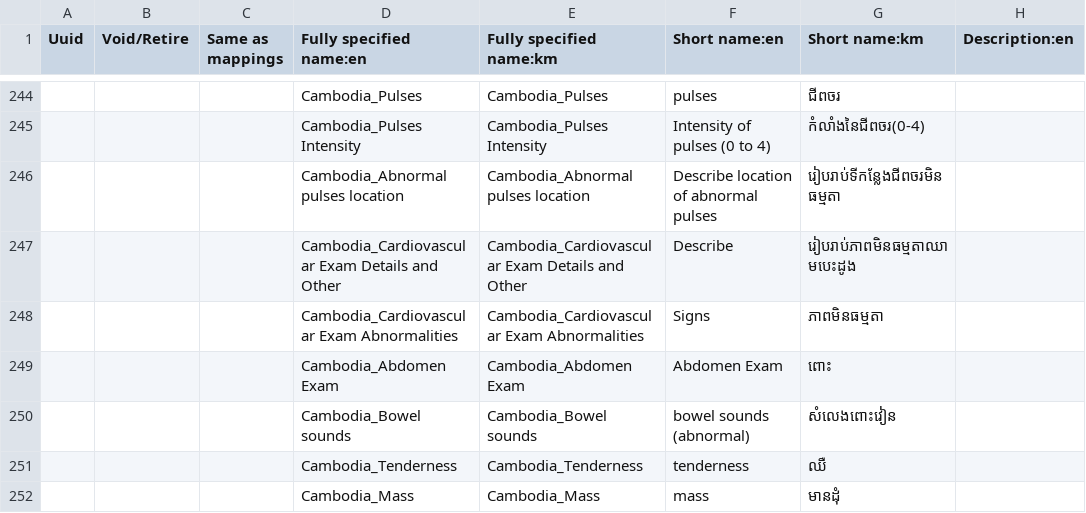
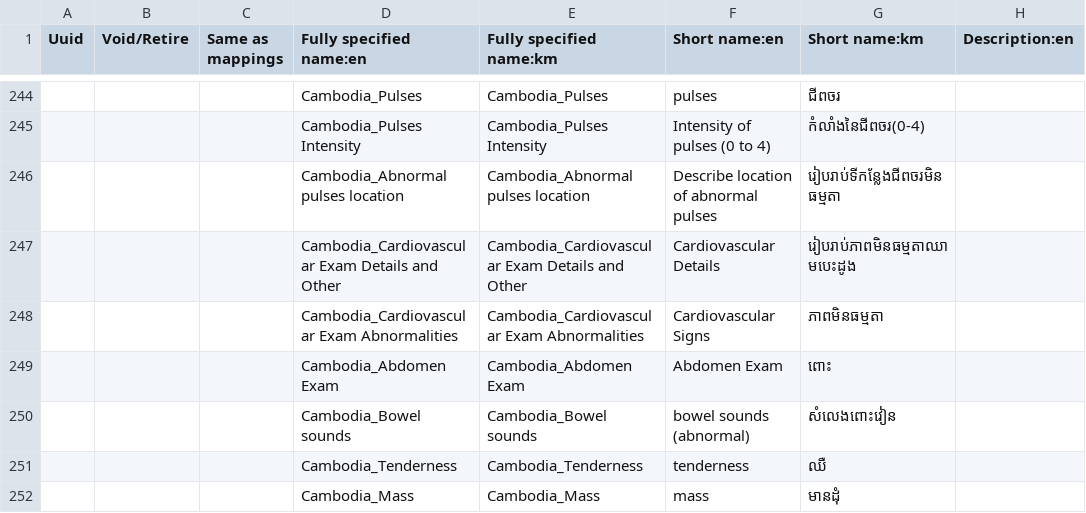
Before and after one commit to rbuisson/openmrs-config-omrs2018, a CSV file: configuration/concepts/concepts.csv, drawn as a sheet; only a part is shown, gaps mark what is left out; the diff covers the shown part only; the diff names each change by its address in the sheet, - before the commit and + after, or states it on an @@ line.

```diff
--- a/configuration/concepts/concepts.csv
+++ b/configuration/concepts/concepts.csv
-F247 (Short name:en): Describe
+F247 (Short name:en): Cardiovascular Details
-F248 (Short name:en): Signs
+F248 (Short name:en): Cardiovascular Signs
```
Also changed, not shown: 33 edited cells elsewhere in this file.
